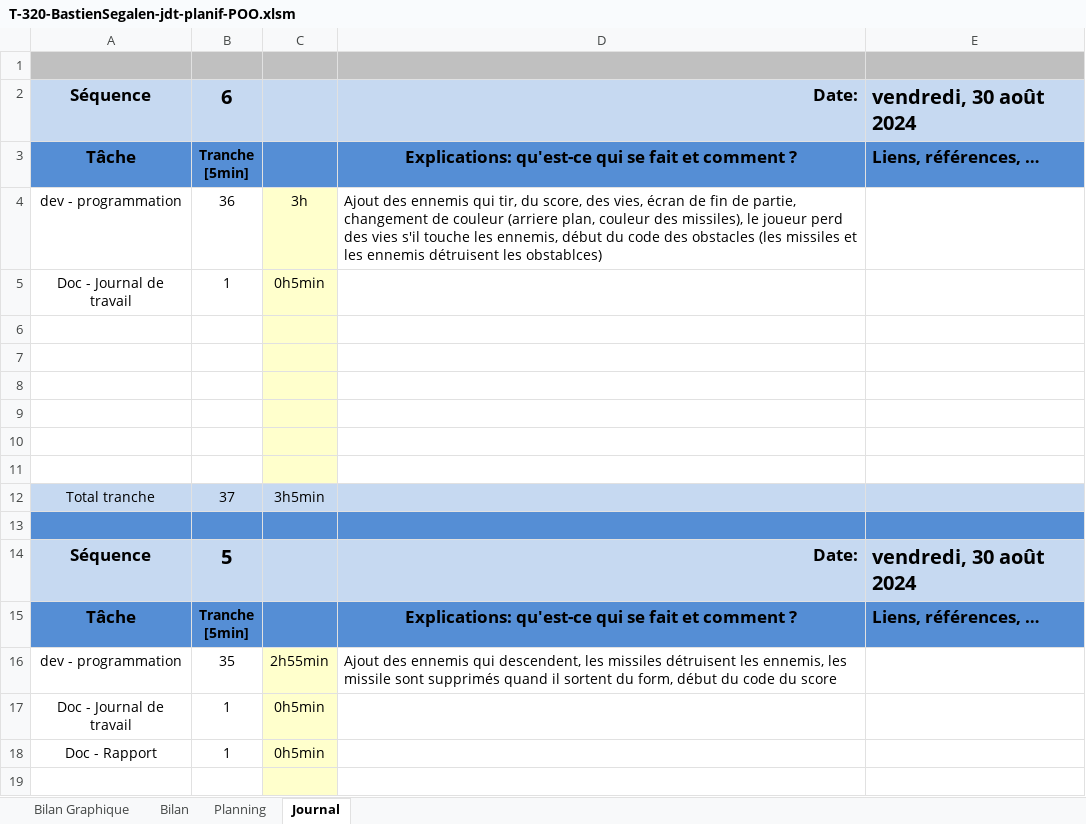
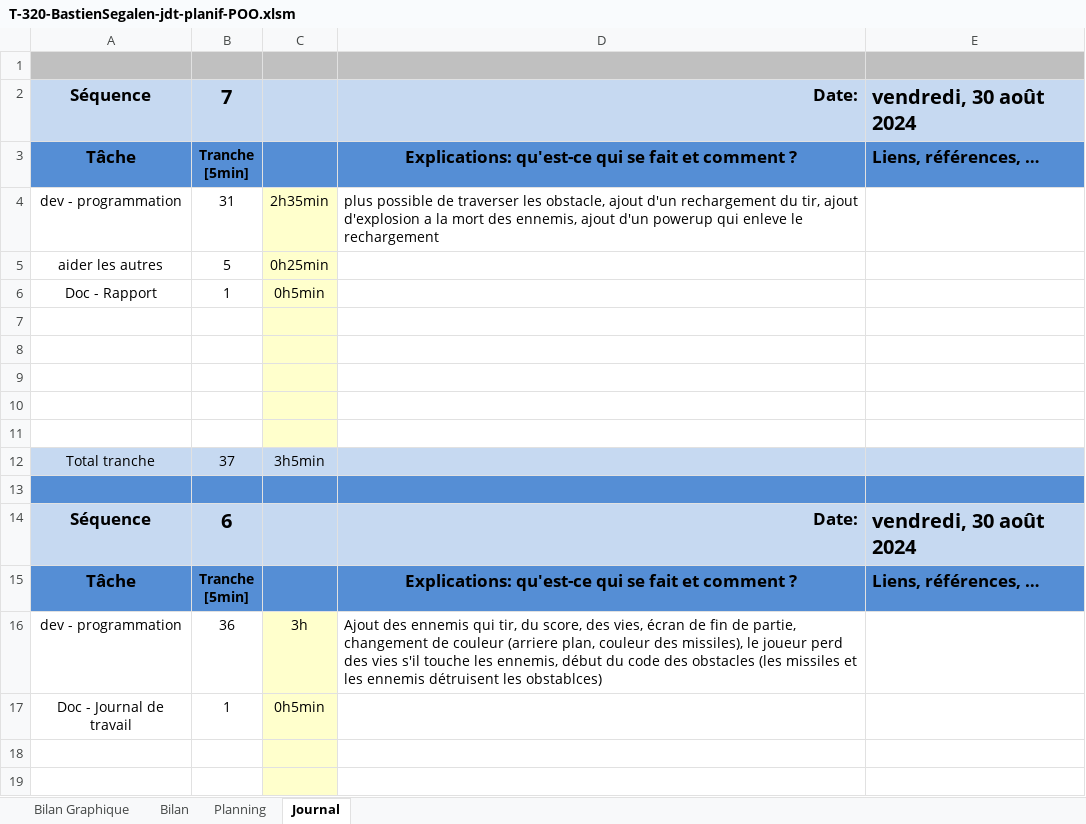
Before and after one commit to po77qxd/bastien-shoot-me-up, an Excel workbook: T-320-BastienSegalen-jdt-planif-POO.xlsm, sheet Journal, drawn as a sheet; only a part is shown; the shorter side is filled out with more unchanged rows; values as stored, in another font and other column widths than the file's, no borders; charts and pictures and conditional formats not drawn; 1 other sheet too large or unreadable and not compared; ↵ is a line break in a cell; the diff names each change by its address in the sheet, - before the commit and + after, or states it on an @@ line.

Commit message:
add cooldown, explosion, powerups, update rapport and jdt

```diff
--- a/T-320-BastienSegalen-jdt-planif-POO.xlsm (sheet Journal)
+++ b/T-320-BastienSegalen-jdt-planif-POO.xlsm (sheet Journal)
+row 2: Séquence | 7 |  | Date: | vendredi, 30 août 2024
+row 3: Tâche | Tranche ↵ [5min] |  | Explications: qu'est-ce qui se fait et comment ? | Liens, références, …
+row 4: dev - programmation | 31 | 2h35min | plus possible de traverser les obstacle, ajout d'un rechargement du tir, ajout d'explosion a la mort des ennemis, ajout d'un powerup qui enleve le rechargement
+row 5: aider les autres | 5 | 0h25min
+row 6: Doc - Rapport | 1 | 0h5min
+row 7: (empty)
+row 8: (empty)
+row 9: (empty)
+row 10: (empty)
+row 11: (empty)
+row 12: Total tranche | 37 | 3h5min
+row 13: (empty)
```
Also changed, not shown: charts or pictures, 20 other files.
